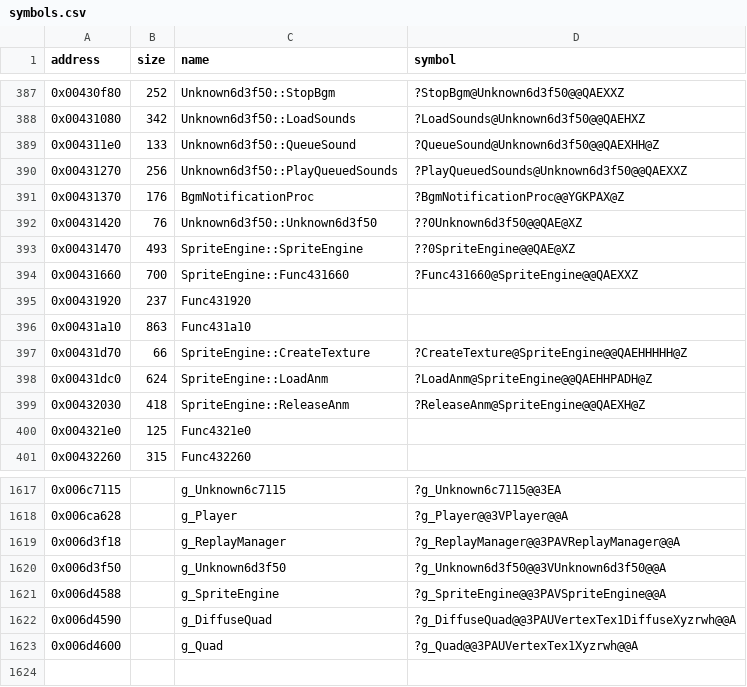
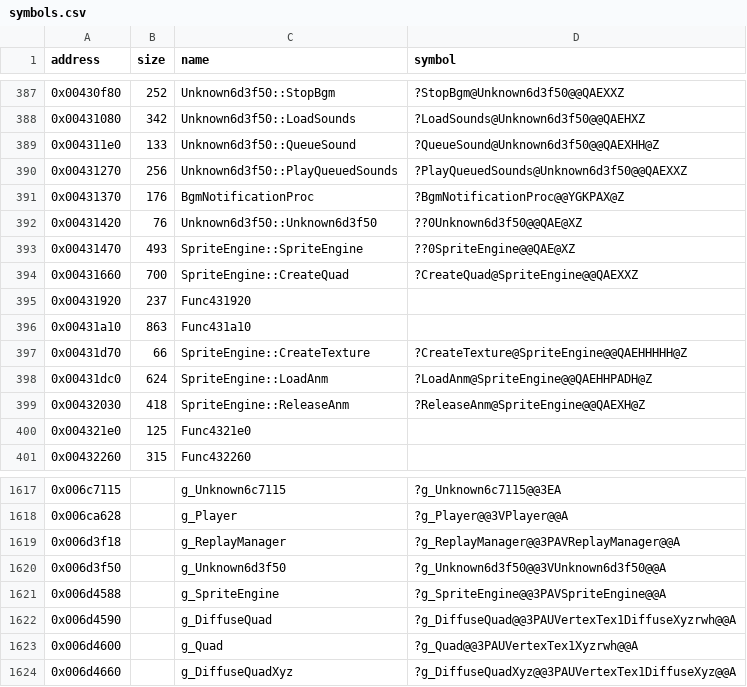
Before and after one commit to Cirno-Labs/th06, a CSV file: config/symbols.csv, drawn as a sheet; only a part is shown, gaps mark what is left out.

Commit message:
Decompile SpriteEngine::CreateQuad (0x431660)

```diff
--- a/config/symbols.csv
+++ b/config/symbols.csv
@@ -393,3 +393,3 @@ address,size,name,symbol
 0x00431470,493,SpriteEngine::SpriteEngine,??0SpriteEngine@@QAE@XZ
-0x00431660,700,SpriteEngine::Func431660,?Func431660@SpriteEngine@@QAEXXZ
+0x00431660,700,SpriteEngine::CreateQuad,?CreateQuad@SpriteEngine@@QAEXXZ
 0x00431920,237,Func431920,
@@ -1623 +1623,2 @@ address,size,name,symbol
 0x006d4600,,g_Quad,?g_Quad@@3PAUVertexTex1Xyzrwh@@A
+0x006d4660,,g_DiffuseQuadXyz,?g_DiffuseQuadXyz@@3PAUVertexTex1DiffuseXyz@@A
```
Also changed, not shown: 4 other files.
